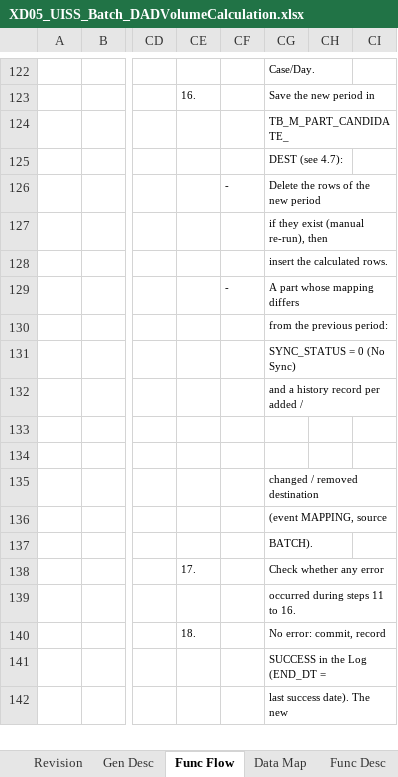
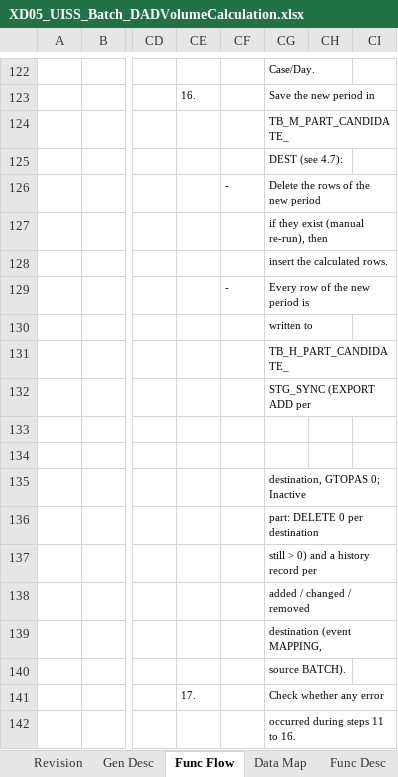
Before and after one commit to ivanrayhannn/crossdockpoc, an Excel workbook: deliverables/function_list_v2/uiss/XD05_UISS_Batch_DADVolumeCalculation.xlsx, sheet Func Flow, drawn as a sheet; only a part is shown, gaps mark what is left out; the shorter side is filled out with more unchanged rows; values as stored, in another font and other column widths than the file's, no borders; charts and pictures not drawn; rows hold the shown columns only; the diff names each change by its address in the sheet, - before the commit and + after, or states it on an @@ line.

```diff
--- a/deliverables/function_list_v2/uiss/XD05_UISS_Batch_DADVolumeCalculation.xlsx (sheet Func Flow)
+++ b/deliverables/function_list_v2/uiss/XD05_UISS_Batch_DADVolumeCalculation.xlsx (sheet Func Flow)
-CG129: A part whose mapping differs
+CG129: Every row of the new period is
-CG130: from the previous period:
+CG130: written to
-CG131: SYNC_STATUS = 0 (No Sync)
+CG131: TB_H_PART_CANDIDATE_
-CG132: and a history record per added /
+CG132: STG_SYNC (EXPORT ADD per
-CG135: changed / removed destination
+CG135: destination, GTOPAS 0; Inactive
-CG136: (event MAPPING, source
+CG136: part: DELETE 0 per destination
-CG137: BATCH).
+CG137: still > 0) and a history record per
+row 138:  |  |  |  |  | added / changed / removed
+row 139:  |  |  |  |  | destination (event MAPPING,
+row 140:  |  |  |  |  | source BATCH).
```
Also changed, not shown: sheet Data Map, sheet Appendix, sheet Func Desc, sheet Revision, sheet Sample Input, deliverables/function_list_v2/erd/Crossdock_DB_Structure.xlsx, deliverables/function_list_v2/uiss/XD02_UISS_Batch_CrossDockPartMasterUpload.xlsx, 26 other files.
